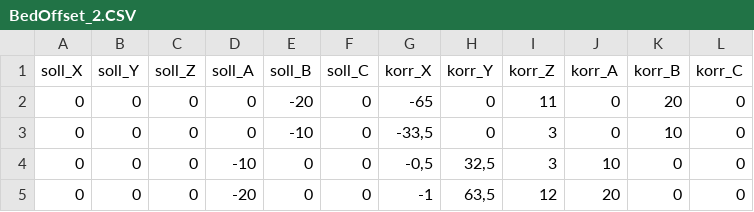
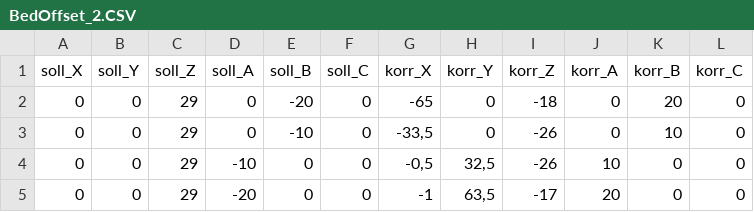
Before and after one commit to Mo7t0n/Skripts, a CSV file: calibrate_MiniHex/BedOffset_2.CSV, drawn as a sheet.

```diff
--- a/calibrate_MiniHex/BedOffset_2.CSV
+++ b/calibrate_MiniHex/BedOffset_2.CSV
@@ -1,5 +1,5 @@
 soll_X;soll_Y;soll_Z;soll_A;soll_B;soll_C;korr_X;korr_Y;korr_Z;korr_A;korr_B;korr_C
-0;0;0;0;-20;0;-65;0;11;0;20;0
-0;0;0;0;-10;0;-33,5;0;3;0;10;0
-0;0;0;-10;0;0;-0,5;32,5;3;10;0;0
-0;0;0;-20;0;0;-1;63,5;12;20;0;0
+0;0;29;0;-20;0;-65;0;-18;0;20;0
+0;0;29;0;-10;0;-33,5;0;-26;0;10;0
+0;0;29;-10;0;0;-0,5;32,5;-26;10;0;0
+0;0;29;-20;0;0;-1;63,5;-17;20;0;0
```
Also changed, not shown: 28 other files.
